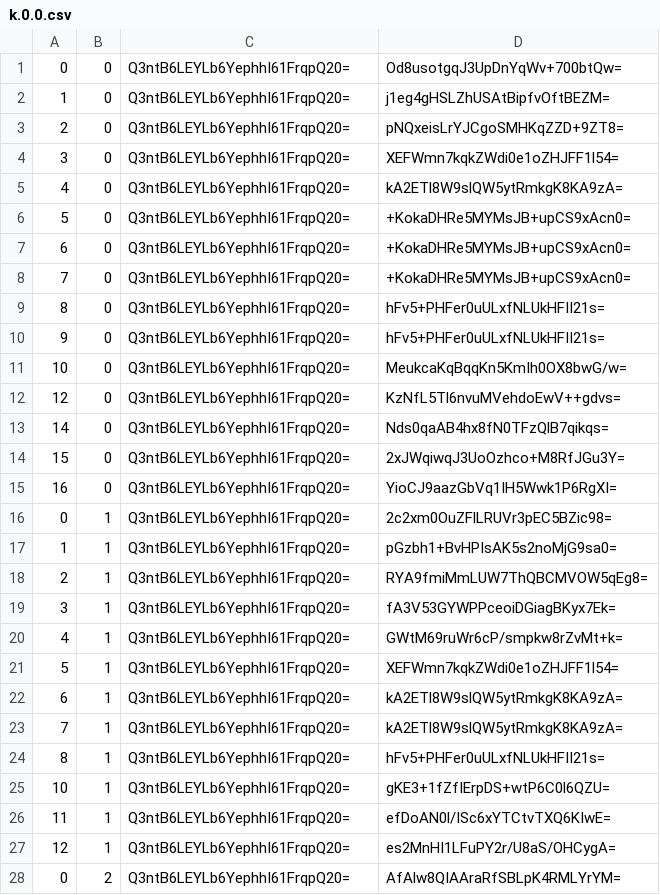
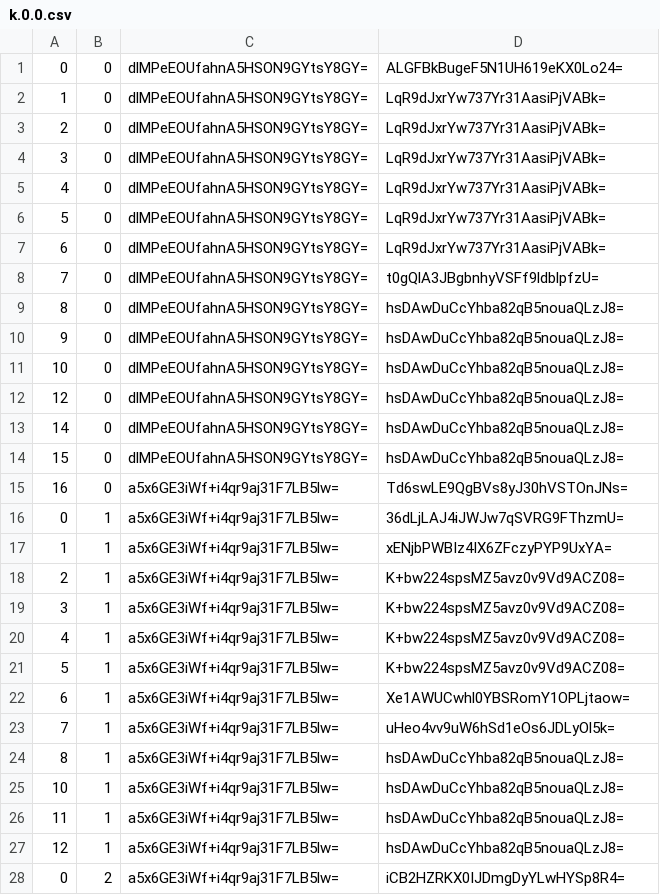
Before and after one commit to counterfitninja/chilled-end, a CSV file: tiles/zoom.-1/metadata/k.0.0.csv, drawn as a sheet; only a part is shown; the diff covers the shown part only.

```diff
--- a/tiles/zoom.-1/metadata/k.0.0.csv
+++ b/tiles/zoom.-1/metadata/k.0.0.csv
@@ -1,28 +1,28 @@
-0,0,Q3ntB6LEYLb6YephhI61FrqpQ20=,Od8usotgqJ3UpDnYqWv+700btQw=
-1,0,Q3ntB6LEYLb6YephhI61FrqpQ20=,j1eg4gHSLZhUSAtBipfvOftBEZM=
-2,0,Q3ntB6LEYLb6YephhI61FrqpQ20=,pNQxeisLrYJCgoSMHKqZZD+9ZT8=
-3,0,Q3ntB6LEYLb6YephhI61FrqpQ20=,XEFWmn7kqkZWdi0e1oZHJFF1l54=
-4,0,Q3ntB6LEYLb6YephhI61FrqpQ20=,kA2ETl8W9slQW5ytRmkgK8KA9zA=
-5,0,Q3ntB6LEYLb6YephhI61FrqpQ20=,+KokaDHRe5MYMsJB+upCS9xAcn0=
-6,0,Q3ntB6LEYLb6YephhI61FrqpQ20=,+KokaDHRe5MYMsJB+upCS9xAcn0=
-7,0,Q3ntB6LEYLb6YephhI61FrqpQ20=,+KokaDHRe5MYMsJB+upCS9xAcn0=
-8,0,Q3ntB6LEYLb6YephhI61FrqpQ20=,hFv5+PHFer0uULxfNLUkHFII21s=
-9,0,Q3ntB6LEYLb6YephhI61FrqpQ20=,hFv5+PHFer0uULxfNLUkHFII21s=
-10,0,Q3ntB6LEYLb6YephhI61FrqpQ20=,MeukcaKqBqqKn5KmIh0OX8bwG/w=
-12,0,Q3ntB6LEYLb6YephhI61FrqpQ20=,KzNfL5Tl6nvuMVehdoEwV++gdvs=
-14,0,Q3ntB6LEYLb6YephhI61FrqpQ20=,Nds0qaAB4hx8fN0TFzQlB7qikqs=
-15,0,Q3ntB6LEYLb6YephhI61FrqpQ20=,2xJWqiwqJ3UoOzhco+M8RfJGu3Y=
-16,0,Q3ntB6LEYLb6YephhI61FrqpQ20=,YioCJ9aazGbVq1IH5Wwk1P6RgXI=
-0,1,Q3ntB6LEYLb6YephhI61FrqpQ20=,2c2xm0OuZFlLRUVr3pEC5BZic98=
-1,1,Q3ntB6LEYLb6YephhI61FrqpQ20=,pGzbh1+BvHPIsAK5s2noMjG9sa0=
-2,1,Q3ntB6LEYLb6YephhI61FrqpQ20=,RYA9fmiMmLUW7ThQBCMVOW5qEg8=
-3,1,Q3ntB6LEYLb6YephhI61FrqpQ20=,fA3V53GYWPPceoiDGiagBKyx7Ek=
-4,1,Q3ntB6LEYLb6YephhI61FrqpQ20=,GWtM69ruWr6cP/smpkw8rZvMt+k=
-5,1,Q3ntB6LEYLb6YephhI61FrqpQ20=,XEFWmn7kqkZWdi0e1oZHJFF1l54=
-6,1,Q3ntB6LEYLb6YephhI61FrqpQ20=,kA2ETl8W9slQW5ytRmkgK8KA9zA=
-7,1,Q3ntB6LEYLb6YephhI61FrqpQ20=,kA2ETl8W9slQW5ytRmkgK8KA9zA=
-8,1,Q3ntB6LEYLb6YephhI61FrqpQ20=,hFv5+PHFer0uULxfNLUkHFII21s=
-10,1,Q3ntB6LEYLb6YephhI61FrqpQ20=,gKE3+1fZfIErpDS+wtP6C0l6QZU=
-11,1,Q3ntB6LEYLb6YephhI61FrqpQ20=,efDoAN0l/ISc6xYTCtvTXQ6KIwE=
-12,1,Q3ntB6LEYLb6YephhI61FrqpQ20=,es2MnHI1LFuPY2r/U8aS/OHCygA=
-0,2,Q3ntB6LEYLb6YephhI61FrqpQ20=,AfAlw8QIAAraRfSBLpK4RMLYrYM=
+0,0,dlMPeEOUfahnA5HSON9GYtsY8GY=,ALGFBkBugeF5N1UH619eKX0Lo24=
+1,0,dlMPeEOUfahnA5HSON9GYtsY8GY=,LqR9dJxrYw737Yr31AasiPjVABk=
+2,0,dlMPeEOUfahnA5HSON9GYtsY8GY=,LqR9dJxrYw737Yr31AasiPjVABk=
+3,0,dlMPeEOUfahnA5HSON9GYtsY8GY=,LqR9dJxrYw737Yr31AasiPjVABk=
+4,0,dlMPeEOUfahnA5HSON9GYtsY8GY=,LqR9dJxrYw737Yr31AasiPjVABk=
+5,0,dlMPeEOUfahnA5HSON9GYtsY8GY=,LqR9dJxrYw737Yr31AasiPjVABk=
+6,0,dlMPeEOUfahnA5HSON9GYtsY8GY=,LqR9dJxrYw737Yr31AasiPjVABk=
+7,0,dlMPeEOUfahnA5HSON9GYtsY8GY=,t0gQlA3JBgbnhyVSFf9ldblpfzU=
+8,0,dlMPeEOUfahnA5HSON9GYtsY8GY=,hsDAwDuCcYhba82qB5nouaQLzJ8=
+9,0,dlMPeEOUfahnA5HSON9GYtsY8GY=,hsDAwDuCcYhba82qB5nouaQLzJ8=
+10,0,dlMPeEOUfahnA5HSON9GYtsY8GY=,hsDAwDuCcYhba82qB5nouaQLzJ8=
+12,0,dlMPeEOUfahnA5HSON9GYtsY8GY=,hsDAwDuCcYhba82qB5nouaQLzJ8=
+14,0,dlMPeEOUfahnA5HSON9GYtsY8GY=,hsDAwDuCcYhba82qB5nouaQLzJ8=
+15,0,dlMPeEOUfahnA5HSON9GYtsY8GY=,hsDAwDuCcYhba82qB5nouaQLzJ8=
+16,0,a5x6GE3iWf+i4qr9aj31F7LB5lw=,Td6swLE9QgBVs8yJ30hVSTOnJNs=
+0,1,a5x6GE3iWf+i4qr9aj31F7LB5lw=,36dLjLAJ4iJWJw7qSVRG9FThzmU=
+1,1,a5x6GE3iWf+i4qr9aj31F7LB5lw=,xENjbPWBIz4IX6ZFczyPYP9UxYA=
+2,1,a5x6GE3iWf+i4qr9aj31F7LB5lw=,K+bw224spsMZ5avz0v9Vd9ACZ08=
+3,1,a5x6GE3iWf+i4qr9aj31F7LB5lw=,K+bw224spsMZ5avz0v9Vd9ACZ08=
+4,1,a5x6GE3iWf+i4qr9aj31F7LB5lw=,K+bw224spsMZ5avz0v9Vd9ACZ08=
+5,1,a5x6GE3iWf+i4qr9aj31F7LB5lw=,K+bw224spsMZ5avz0v9Vd9ACZ08=
+6,1,a5x6GE3iWf+i4qr9aj31F7LB5lw=,Xe1AWUCwhl0YBSRomY1OPLjtaow=
+7,1,a5x6GE3iWf+i4qr9aj31F7LB5lw=,uHeo4vv9uW6hSd1eOs6JDLyOl5k=
+8,1,a5x6GE3iWf+i4qr9aj31F7LB5lw=,hsDAwDuCcYhba82qB5nouaQLzJ8=
+10,1,a5x6GE3iWf+i4qr9aj31F7LB5lw=,hsDAwDuCcYhba82qB5nouaQLzJ8=
+11,1,a5x6GE3iWf+i4qr9aj31F7LB5lw=,hsDAwDuCcYhba82qB5nouaQLzJ8=
+12,1,a5x6GE3iWf+i4qr9aj31F7LB5lw=,hsDAwDuCcYhba82qB5nouaQLzJ8=
+0,2,a5x6GE3iWf+i4qr9aj31F7LB5lw=,iCB2HZRKX0IJDmgDyYLwHYSp8R4=
```
Also changed, not shown: 124 edited cells elsewhere in this file, tiles/zoom.-1/metadata/k.-1.-1.csv, tiles/zoom.-1/metadata/k.-1.0.csv, 33 other files.
